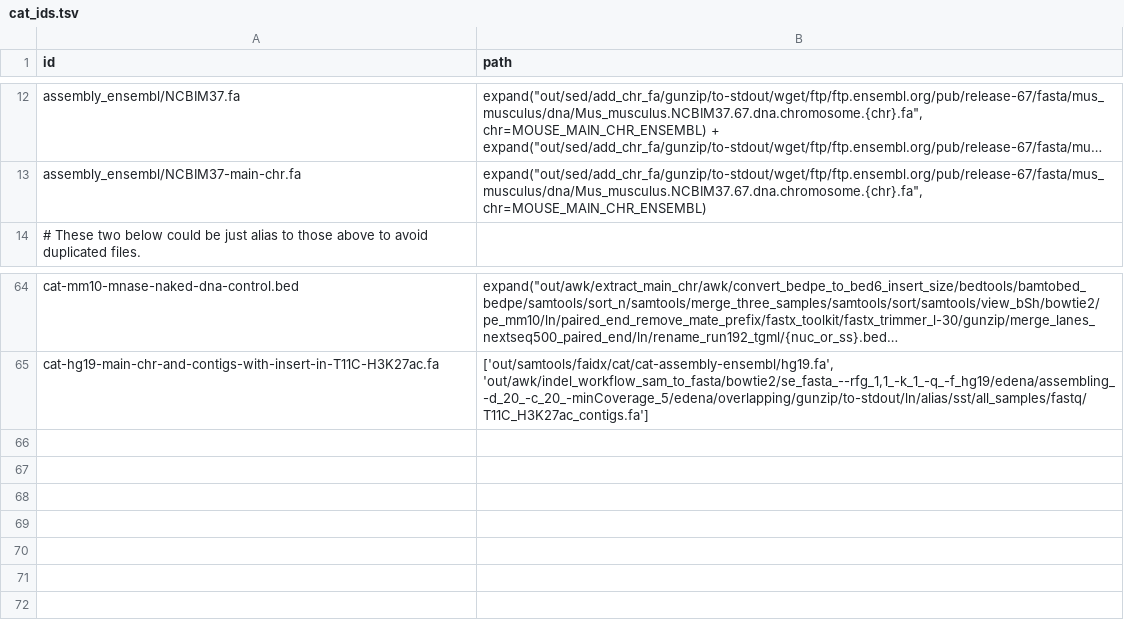
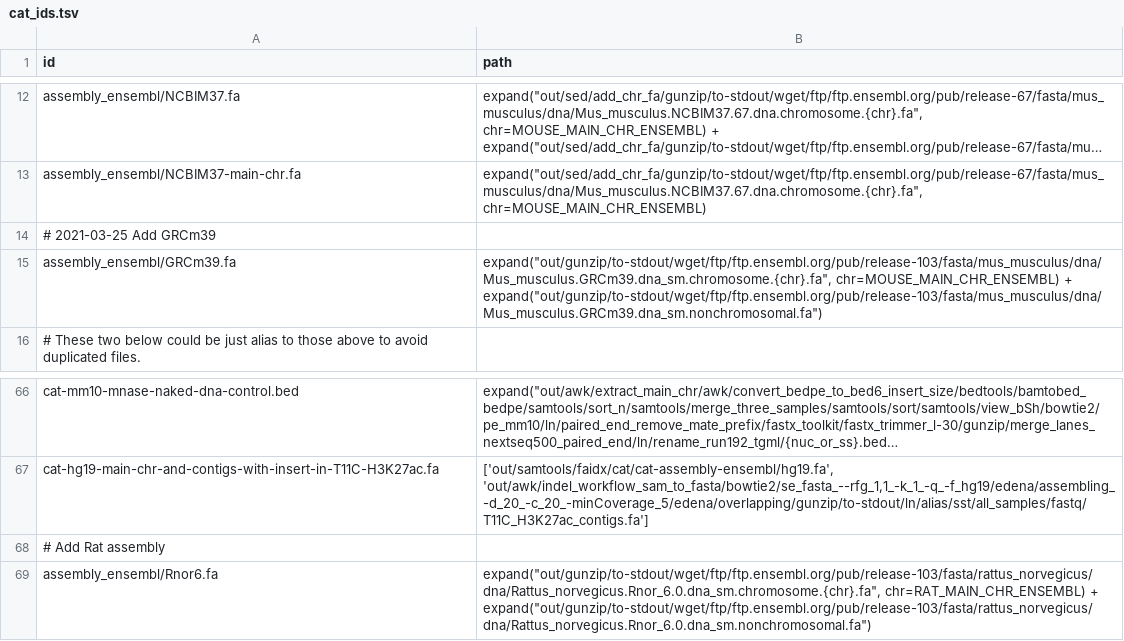
Before and after one commit to guillaumecharbonnier/mw-lib, a TSV file: src/snakemake/tables/cat_ids.tsv, drawn as a sheet; only a part is shown, gaps mark what is left out; long unchanged cells end in …; the diff names each change by its address in the sheet, - before the commit and + after, or states it on an @@ line.

```diff
--- a/src/snakemake/tables/cat_ids.tsv
+++ b/src/snakemake/tables/cat_ids.tsv
+row 14: # 2021-03-25 Add GRCm39
+row 15: assembly_ensembl/GRCm39.fa | expand("out/gunzip/to-stdout/wget/ftp/ftp.ensembl.org/pub/release-103/fasta/mus_musculus/dna/Mus_musculus.GRCm39.dna_sm.chromosome.{chr}.fa", chr=MOUSE_MAIN_CHR_ENSEMBL) + expand("out/gunzip/to-stdout/wget/ftp/ftp.ensembl.org/pub/release-103/fasta/mus_musculus/dna/Mus_musculus.GRCm39.dna_sm.nonchromosomal.fa")
+row 68: # Add Rat assembly
+row 69: assembly_ensembl/Rnor6.fa | expand("out/gunzip/to-stdout/wget/ftp/ftp.ensembl.org/pub/release-103/fasta/rattus_norvegicus/dna/Rattus_norvegicus.Rnor_6.0.dna_sm.chromosome.{chr}.fa", chr=RAT_MAIN_CHR_ENSEMBL) + expand("out/gunzip/to-stdout/wget/ftp/ftp.ensembl.org/pub/release-103/fasta/rattus_norvegicus/dna/Rattus_norvegicus.Rnor_6.0.dna_sm.nonchromosomal.fa")
```
Also changed, not shown: src/snakemake/tables/bed_ids.tsv, src/snakemake/tables/fa_genome_ids.tsv, 8 other files.
